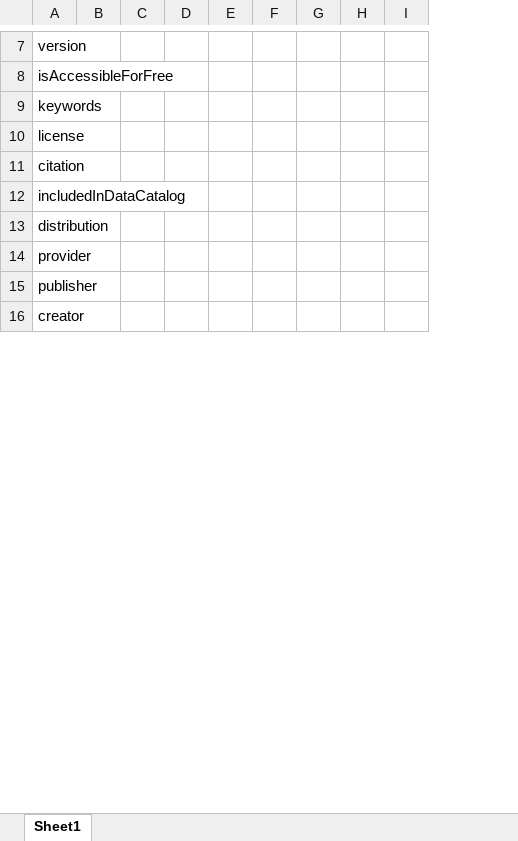
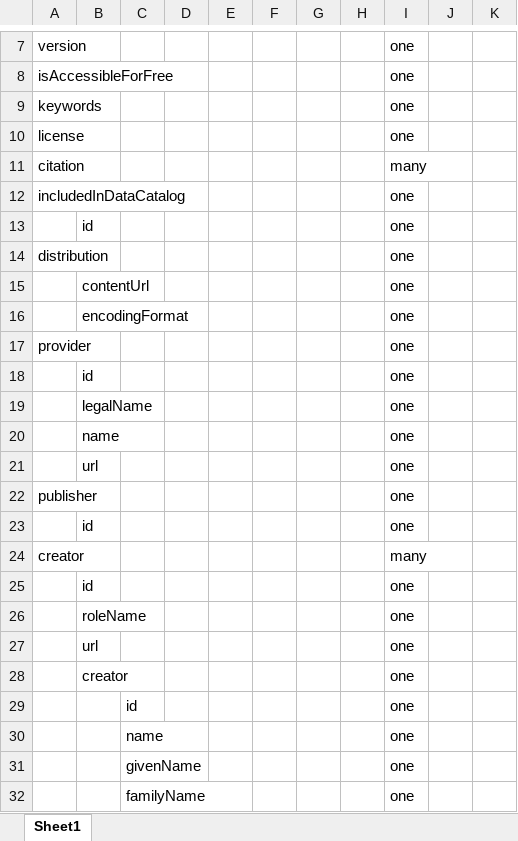
Before and after one commit to earthcubearchitecture-project418gui/jsonld_templates, an Excel workbook: datasets/dataset_values.xlsx, sheet Sheet1, drawn as a sheet; only a part is shown, gaps mark what is left out; values as stored, in another font and other column widths than the file's, no borders; removed rows and columns are numbered as before the commit, all else as after; the diff covers the shown part only; the diff names each change by its address in the sheet, - before the commit and + after, or states it on an @@ line.

```diff
--- a/datasets/dataset_values.xlsx (sheet Sheet1)
+++ b/datasets/dataset_values.xlsx (sheet Sheet1)
-column B, empty
+column B, empty
+column C, empty
+column D, empty
-column G, empty
+column I, rows 7-12: one | one | one | one | many | one; row 14: one; row 17: one; row 22: one; row 24: many
+row 13:  | id |  |  |  |  |  |  | one
+row 15:  | contentUrl |  |  |  |  |  |  | one
+row 16:  | encodingFormat |  |  |  |  |  |  | one
+row 18:  | id |  |  |  |  |  |  | one
+row 19:  | legalName |  |  |  |  |  |  | one
+row 20:  | name |  |  |  |  |  |  | one
+row 21:  | url |  |  |  |  |  |  | one
+row 23:  | id |  |  |  |  |  |  | one
+row 25:  | id |  |  |  |  |  |  | one
+row 26:  | roleName |  |  |  |  |  |  | one
+row 27:  | url |  |  |  |  |  |  | one
+row 28:  | creator |  |  |  |  |  |  | one
+row 29:  |  | id |  |  |  |  |  | one
+row 30:  |  | name |  |  |  |  |  | one
+row 31:  |  | givenName |  |  |  |  |  | one
+row 32:  |  | familyName |  |  |  |  |  | one
```
Also changed, not shown: 17 added rows elsewhere in this sheet, organizations/org_values.xlsx.
